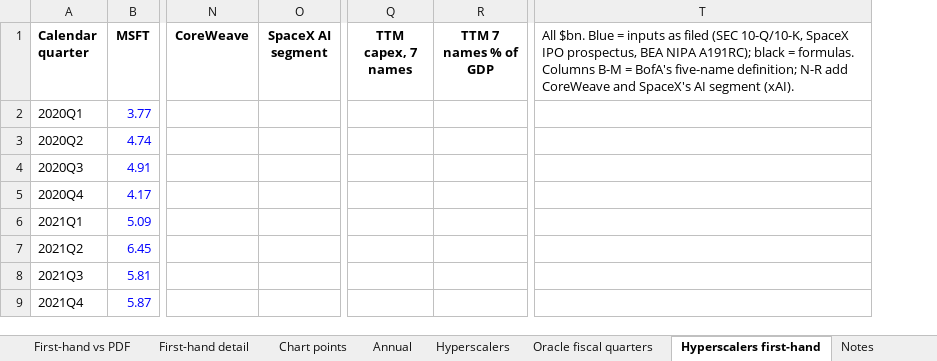
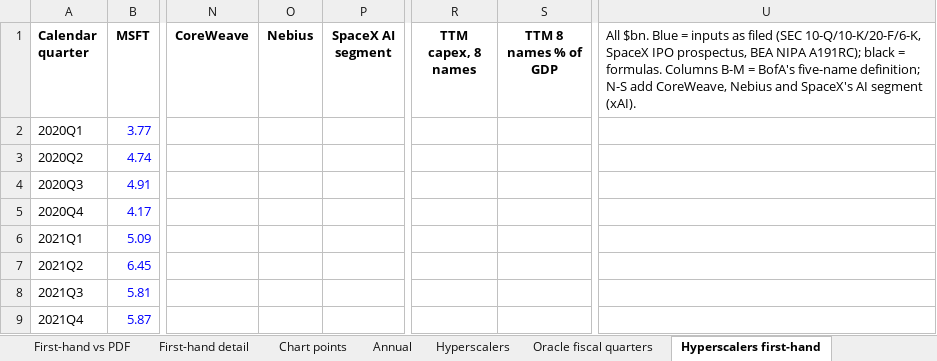
Before and after one commit to Kevin19980730/ai-adoption-monitor, an Excel workbook: bofa-capex-cycles/20261015_BofA Exhibit 2 - capex cycles (% of GDP).xlsx, sheet Hyperscalers first-hand, drawn as a sheet; only a part is shown, gaps mark what is left out; values as stored, in another font and other column widths than the file's, no borders; charts and pictures and table styles not drawn; removed rows and columns are numbered as before the commit, all else as after; the diff covers the shown part only; the diff names each change by its address in the sheet, - before the commit and + after, or states it on an @@ line.

```diff
--- a/bofa-capex-cycles/20261015_BofA Exhibit 2 - capex cycles (% of GDP).xlsx (sheet Hyperscalers first-hand)
+++ b/bofa-capex-cycles/20261015_BofA Exhibit 2 - capex cycles (% of GDP).xlsx (sheet Hyperscalers first-hand)
+column O (Nebius), empty
-column Q (TTM capex, 7 names), empty
-column R (TTM 7 names % of GDP), empty
+column R (TTM capex, 8 names), empty
+column S (TTM 8 names % of GDP), empty
-column T, row 1: All $bn. Blue = inputs as filed (SEC 10-Q/10-K, SpaceX IPO prospectus, BEA NIPA A191RC); black = formulas. Columns B-M = BofA's five-name definition; N-R add CoreWeave and SpaceX's AI segment (xAI).
+column U, row 1: All $bn. Blue = inputs as filed (SEC 10-Q/10-K/20-F/6-K, SpaceX IPO prospectus, BEA NIPA A191RC); black = formulas. Columns B-M = BofA's five-name definition; N-S add CoreWeave, Nebius and SpaceX's AI segment (xAI).
```
Also changed, not shown: 3 edited cells elsewhere in this sheet, other sheet tabs, charts or pictures, 4 other files.
